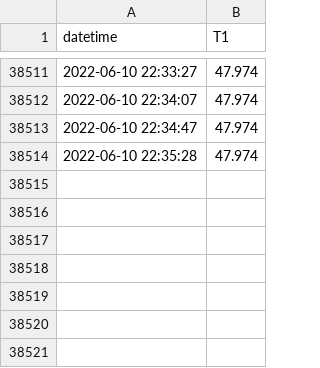
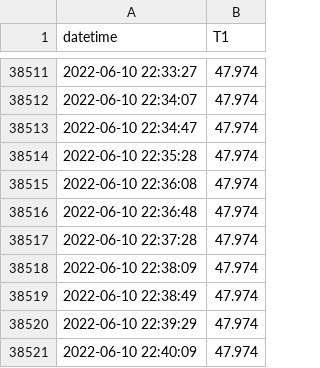
Before and after one commit to SciGEsN/SRC090, a CSV file: data/T1.csv, drawn as a sheet; only a part is shown, gaps mark what is left out; the diff names each change by its address in the sheet, - before the commit and + after, or states it on an @@ line.

```diff
--- a/data/T1.csv
+++ b/data/T1.csv
+row 38515: 2022-06-10 22:36:08 | 47.974
+row 38516: 2022-06-10 22:36:48 | 47.974
+row 38517: 2022-06-10 22:37:28 | 47.974
+row 38518: 2022-06-10 22:38:09 | 47.974
+row 38519: 2022-06-10 22:38:49 | 47.974
+row 38520: 2022-06-10 22:39:29 | 47.974
+row 38521: 2022-06-10 22:40:09 | 47.974
```
Also changed, not shown: 11 other files.
